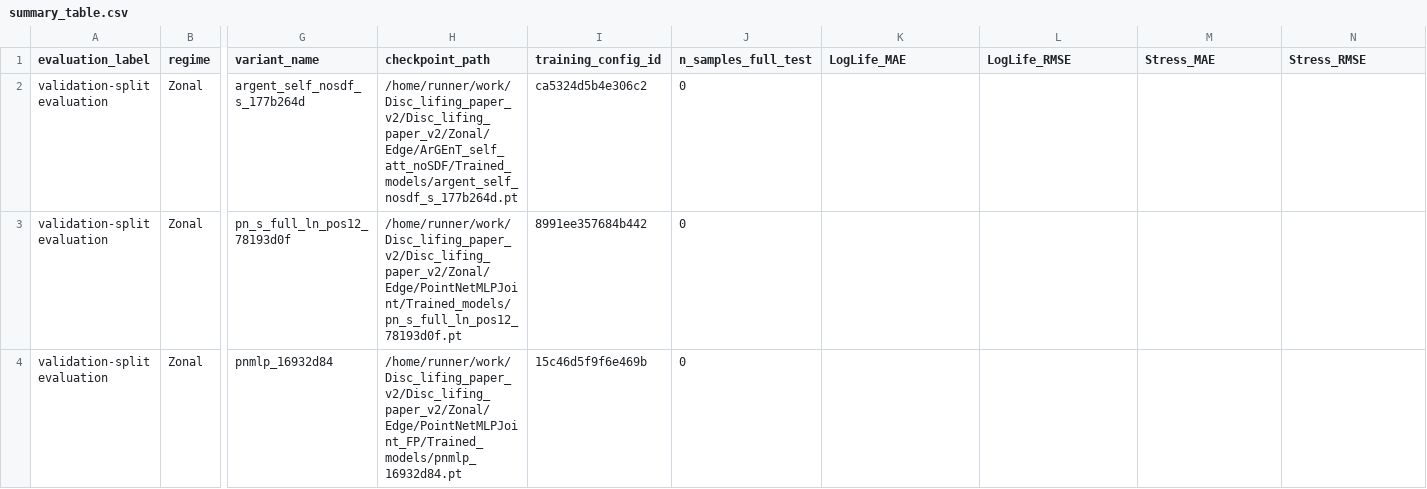
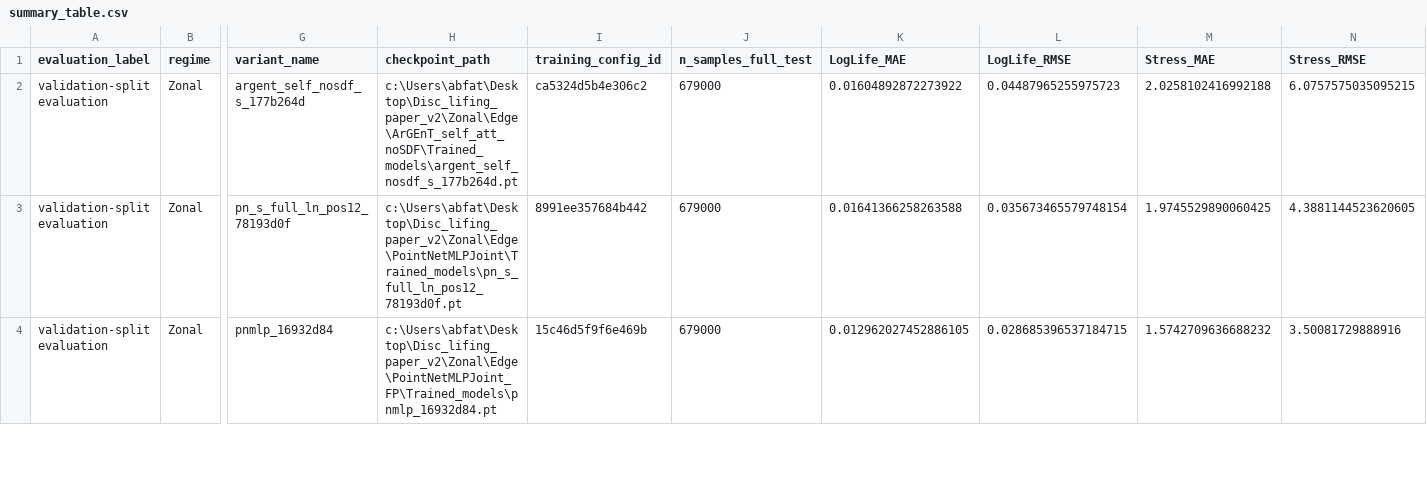
Before and after one commit to Abdullasmf/Disc_lifing_paper_v2, a CSV file: Comparison/results/04_joint_stress_supervision/summary_table.csv, drawn as a sheet; only a part is shown, gaps mark what is left out; the diff covers the shown part only; the diff names each change by its address in the sheet, - before the commit and + after, or states it on an @@ line.

```diff
--- a/Comparison/results/04_joint_stress_supervision/summary_table.csv
+++ b/Comparison/results/04_joint_stress_supervision/summary_table.csv
-H2 (checkpoint_path): /home/runner/work/Disc_lifing_paper_v2/Disc_lifing_paper_v2/Zonal/Edge/ArGEnT_self_att_noSDF/Trained_models/argent_self_nosdf_s_177b264d.pt
+H2 (checkpoint_path): c:\Users\abfat\Desktop\Disc_lifing_paper_v2\Zonal\Edge\ArGEnT_self_att_noSDF\Trained_models\argent_self_nosdf_s_177b264d.pt
-J2:J4 (n_samples_full_test): 0
+J2:J4 (n_samples_full_test): 679000
-K2 (LogLife_MAE): (empty)
+K2 (LogLife_MAE): 0.01604892872273922
-L2 (LogLife_RMSE): (empty)
+L2 (LogLife_RMSE): 0.04487965255975723
-M2 (Stress_MAE): (empty)
+M2 (Stress_MAE): 2.0258102416992188
-N2 (Stress_RMSE): (empty)
+N2 (Stress_RMSE): 6.0757575035095215
-H3 (checkpoint_path): /home/runner/work/Disc_lifing_paper_v2/Disc_lifing_paper_v2/Zonal/Edge/PointNetMLPJoint/Trained_models/pn_s_full_ln_pos12_78193d0f.pt
+H3 (checkpoint_path): c:\Users\abfat\Desktop\Disc_lifing_paper_v2\Zonal\Edge\PointNetMLPJoint\Trained_models\pn_s_full_ln_pos12_78193d0f.pt
-K3 (LogLife_MAE): (empty)
+K3 (LogLife_MAE): 0.01641366258263588
-L3 (LogLife_RMSE): (empty)
+L3 (LogLife_RMSE): 0.035673465579748154
-M3 (Stress_MAE): (empty)
+M3 (Stress_MAE): 1.9745529890060425
-N3 (Stress_RMSE): (empty)
+N3 (Stress_RMSE): 4.3881144523620605
-H4 (checkpoint_path): /home/runner/work/Disc_lifing_paper_v2/Disc_lifing_paper_v2/Zonal/Edge/PointNetMLPJoint_FP/Trained_models/pnmlp_16932d84.pt
+H4 (checkpoint_path): c:\Users\abfat\Desktop\Disc_lifing_paper_v2\Zonal\Edge\PointNetMLPJoint_FP\Trained_models\pnmlp_16932d84.pt
-K4 (LogLife_MAE): (empty)
+K4 (LogLife_MAE): 0.012962027452886105
-L4 (LogLife_RMSE): (empty)
+L4 (LogLife_RMSE): 0.028685396537184715
-M4 (Stress_MAE): (empty)
+M4 (Stress_MAE): 1.5742709636688232
-N4 (Stress_RMSE): (empty)
+N4 (Stress_RMSE): 3.50081729888916
```
Also changed, not shown: 14 edited cells elsewhere in this file, Comparison/results/02_engineered_geometric_features/feature_inference_validation.csv, Comparison/results/02_engineered_geometric_features/paired_headfeat_vs_baseline.csv, 52 other files.
